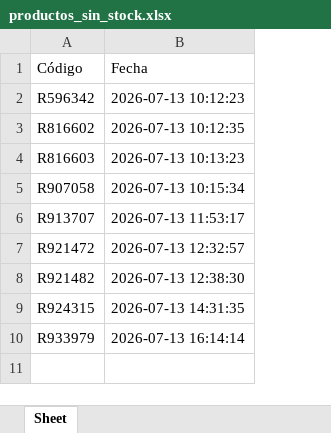
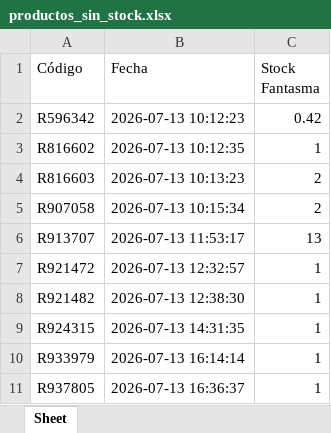
Before and after one commit to kevirui/ecommerce-photo-publisher, an Excel workbook: Backend/productos_sin_stock.xlsx, sheet Sheet, drawn as a sheet; values as stored, in another font and other column widths than the file's, no borders; the diff names each change by its address in the sheet, - before the commit and + after, or states it on an @@ line.

```diff
--- a/Backend/productos_sin_stock.xlsx (sheet Sheet)
+++ b/Backend/productos_sin_stock.xlsx (sheet Sheet)
+column C (Stock Fantasma), rows 2-10: 0.42 | 1 | 2 | 2 | 13 | 1 | 1 | 1 | 1
+row 11: R937805 | 2026-07-13 16:36:37 | 1
```
Also changed, not shown: 2 other files.
